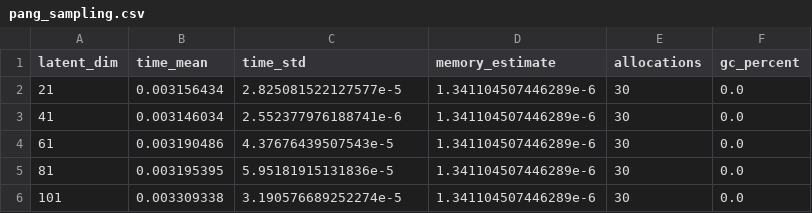
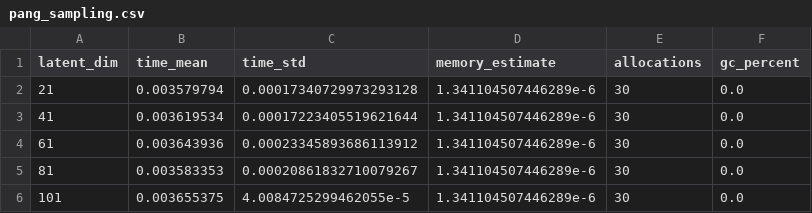
Before and after one commit to PritRaj1/KAEM-profile, a CSV file: benches/results/pang_sampling.csv, drawn as a sheet.

Commit message:
benches

```diff
--- a/benches/results/pang_sampling.csv
+++ b/benches/results/pang_sampling.csv
@@ -1,6 +1,6 @@
 latent_dim,time_mean,time_std,memory_estimate,allocations,gc_percent
-21,0.003156434,2.825081522127577e-5,1.341104507446289e-6,30,0.0
-41,0.003146034,2.552377976188741e-6,1.341104507446289e-6,30,0.0
-61,0.003190486,4.37676439507543e-5,1.341104507446289e-6,30,0.0
-81,0.003195395,5.95181915131836e-5,1.341104507446289e-6,30,0.0
-101,0.003309338,3.190576689252274e-5,1.341104507446289e-6,30,0.0
+21,0.003579794,0.00017340729973293128,1.341104507446289e-6,30,0.0
+41,0.003619534,0.00017223405519621644,1.341104507446289e-6,30,0.0
+61,0.003643936,0.00023345893686113912,1.341104507446289e-6,30,0.0
+81,0.003583353,0.00020861832710079267,1.341104507446289e-6,30,0.0
+101,0.003655375,4.0084725299462055e-5,1.341104507446289e-6,30,0.0
```
Also changed, not shown: benches/results/latent_dim_importance.csv, benches/results/latent_dim_ula.csv, 14 other files.
